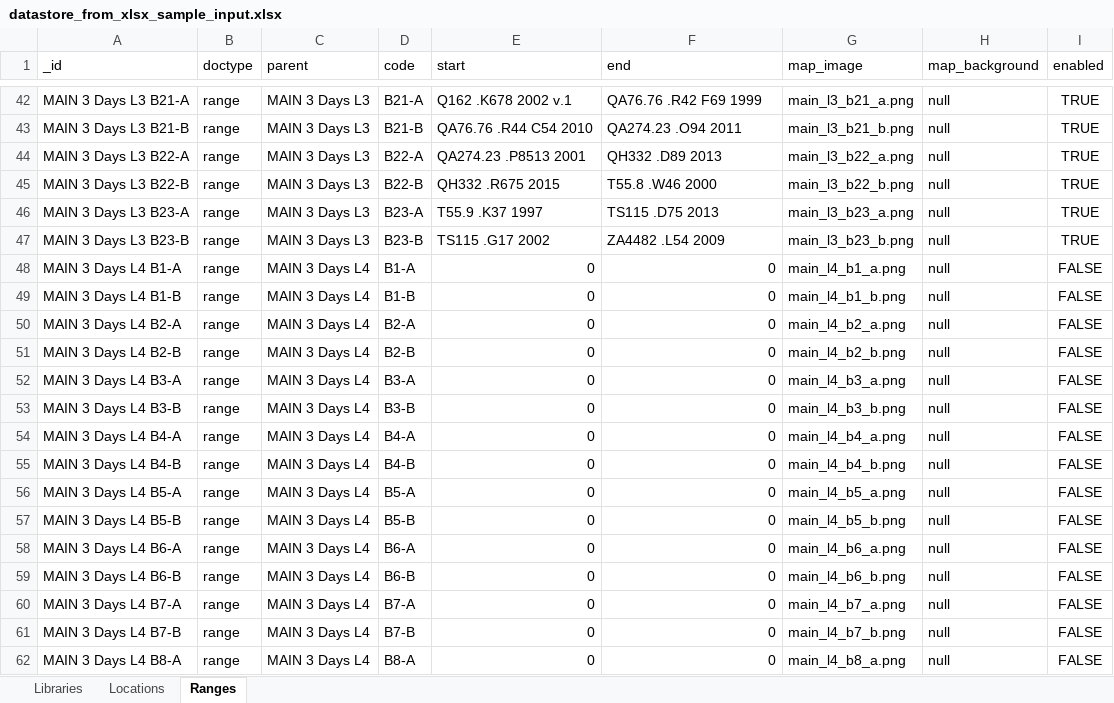
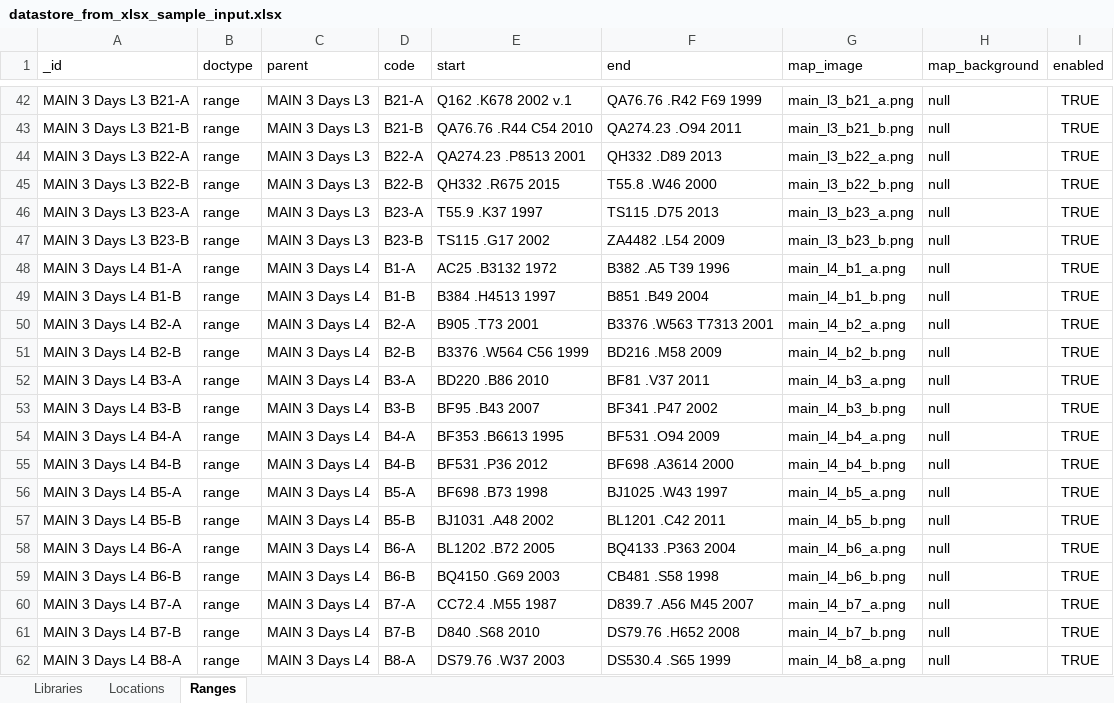
Before and after one commit to smu-libraries/map_it, an Excel workbook: utils/datastore_from_xlsx_sample_input.xlsx, sheet Ranges, drawn as a sheet; only a part is shown, gaps mark what is left out; values as stored, in another font and other column widths than the file's, no borders; table styles not drawn; the diff covers the shown part only; the diff names each change by its address in the sheet, - before the commit and + after, or states it on an @@ line.

Commit message:
Update call number ranges for MAIN L4 books

```diff
--- a/utils/datastore_from_xlsx_sample_input.xlsx (sheet Ranges)
+++ b/utils/datastore_from_xlsx_sample_input.xlsx (sheet Ranges)
-E48 (start): 0
+E48 (start): AC25 .B3132 1972
-F48 (end): 0
+F48 (end): B382 .A5 T39 1996
-I48:I62 (enabled): FALSE
+I48:I62 (enabled): TRUE
-E49 (start): 0
+E49 (start): B384 .H4513 1997
-F49 (end): 0
+F49 (end): B851 .B49 2004
-E50 (start): 0
+E50 (start): B905 .T73 2001
-F50 (end): 0
+F50 (end): B3376 .W563 T7313 2001
-E51 (start): 0
+E51 (start): B3376 .W564 C56 1999
-F51 (end): 0
+F51 (end): BD216 .M58 2009
-E52 (start): 0
+E52 (start): BD220 .B86 2010
-F52 (end): 0
+F52 (end): BF81 .V37 2011
-E53 (start): 0
+E53 (start): BF95 .B43 2007
-F53 (end): 0
+F53 (end): BF341 .P47 2002
-E54 (start): 0
+E54 (start): BF353 .B6613 1995
-F54 (end): 0
+F54 (end): BF531 .O94 2009
-E55 (start): 0
+E55 (start): BF531 .P36 2012
-F55 (end): 0
+F55 (end): BF698 .A3614 2000
-E56 (start): 0
+E56 (start): BF698 .B73 1998
-F56 (end): 0
+F56 (end): BJ1025 .W43 1997
-E57 (start): 0
+E57 (start): BJ1031 .A48 2002
-F57 (end): 0
+F57 (end): BL1201 .C42 2011
-E58 (start): 0
+E58 (start): BL1202 .B72 2005
-F58 (end): 0
+F58 (end): BQ4133 .P363 2004
-E59 (start): 0
+E59 (start): BQ4150 .G69 2003
-F59 (end): 0
+F59 (end): CB481 .S58 1998
-E60 (start): 0
+E60 (start): CC72.4 .M55 1987
-F60 (end): 0
+F60 (end): D839.7 .A56 M45 2007
-E61 (start): 0
+E61 (start): D840 .S68 2010
-F61 (end): 0
+F61 (end): DS79.76 .H652 2008
-E62 (start): 0
+E62 (start): DS79.76 .W37 2003
-F62 (end): 0
+F62 (end): DS530.4 .S65 1999
```
Also changed, not shown: 219 edited cells elsewhere in this sheet, sheet Locations, 1 other file.
